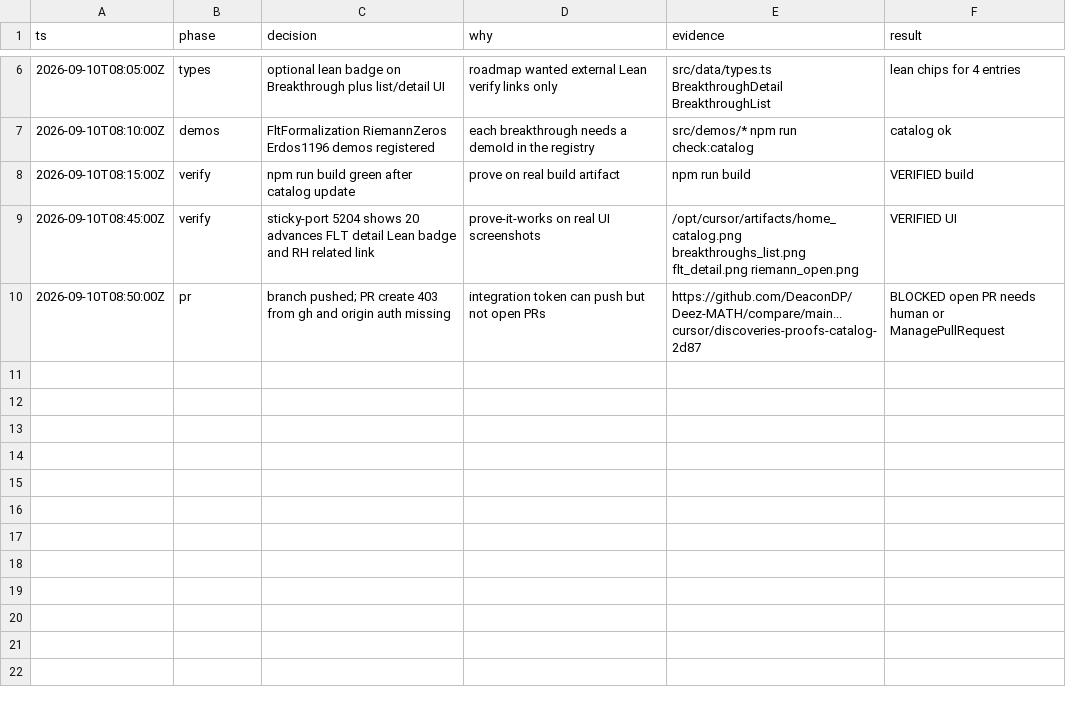
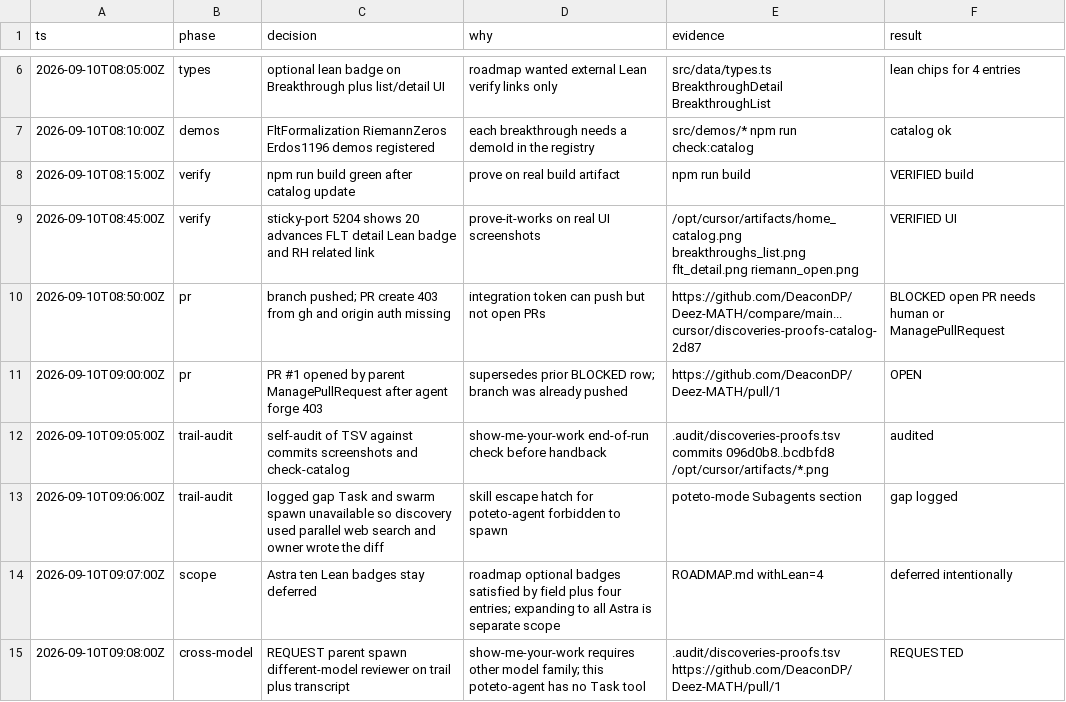
Before and after one commit to DeaconDP/Deez-MATH, a TSV file: .audit/discoveries-proofs.tsv, drawn as a sheet; only a part is shown, gaps mark what is left out; the diff names each change by its address in the sheet, - before the commit and + after, or states it on an @@ line.

```diff
--- a/.audit/discoveries-proofs.tsv
+++ b/.audit/discoveries-proofs.tsv
+row 11: 2026-09-10T09:00:00Z | pr | PR #1 opened by parent ManagePullRequest after agent forge 403 | supersedes prior BLOCKED row; branch was already pushed | https://github.com/DeaconDP/Deez-MATH/pull/1 | OPEN
+row 12: 2026-09-10T09:05:00Z | trail-audit | self-audit of TSV against commits screenshots and check-catalog | show-me-your-work end-of-run check before handback | .audit/discoveries-proofs.tsv commits 096d0b8..bcdbfd8 /opt/cursor/artifacts/*.png | audited
+row 13: 2026-09-10T09:06:00Z | trail-audit | logged gap Task and swarm spawn unavailable so discovery used parallel web search and owner wrote the diff | skill escape hatch for poteto-agent forbidden to spawn | poteto-mode Subagents section | gap logged
+row 14: 2026-09-10T09:07:00Z | scope | Astra ten Lean badges stay deferred | roadmap optional badges satisfied by field plus four entries; expanding to all Astra is separate scope | ROADMAP.md withLean=4 | deferred intentionally
+row 15: 2026-09-10T09:08:00Z | cross-model | REQUEST parent spawn different-model reviewer on trail plus transcript | show-me-your-work requires other model family; this poteto-agent has no Task tool | .audit/discoveries-proofs.tsv https://github.com/DeaconDP/Deez-MATH/pull/1 | REQUESTED
```
